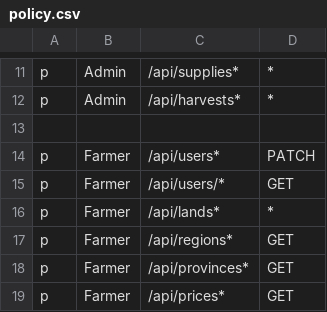
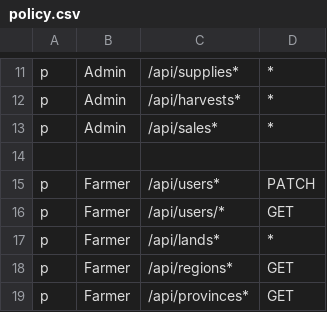
Before and after one commit to ryvasa/go-super-farmer, a CSV file: pkg/auth/casbin/policy.csv, drawn as a sheet; only a part is shown, gaps mark what is left out; the shorter side is filled out with more unchanged rows.

```diff
--- a/pkg/auth/casbin/policy.csv
+++ b/pkg/auth/casbin/policy.csv
@@ -12,2 +12,3 @@ p, Admin, /api/supplies*, *
 p, Admin, /api/harvests*, *
+p, Admin, /api/sales*, *
 
```
Also changed, not shown: 23 other files.
